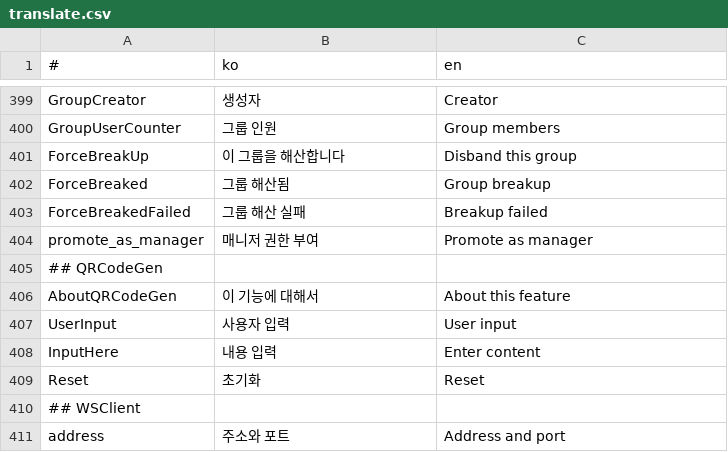
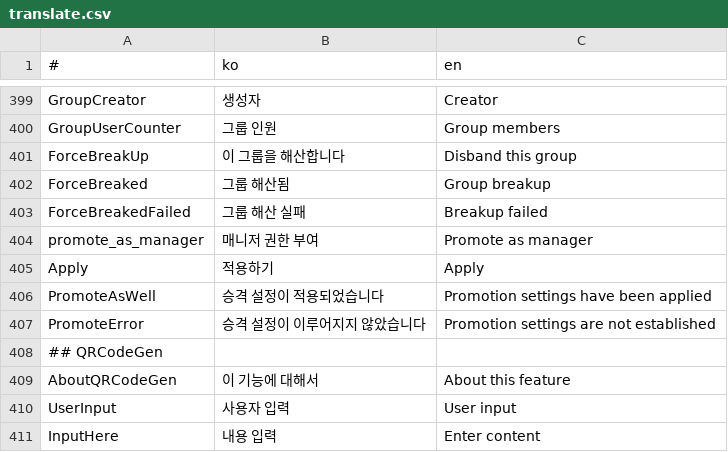
Before and after one commit to is2you2/pjcone, a CSV file: src/assets/data/translate.csv, drawn as a sheet; only a part is shown, gaps mark what is left out; the shorter side is filled out with more unchanged rows; the diff names each change by its address in the sheet, - before the commit and + after, or states it on an @@ line.

```diff
--- a/src/assets/data/translate.csv
+++ b/src/assets/data/translate.csv
+row 405: Apply | 적용하기 | Apply
+row 406: PromoteAsWell | 승격 설정이 적용되었습니다 | Promotion settings have been applied
+row 407: PromoteError | 승격 설정이 이루어지지 않았습니다 | Promotion settings are not established
```
Also changed, not shown: 2 other files.
